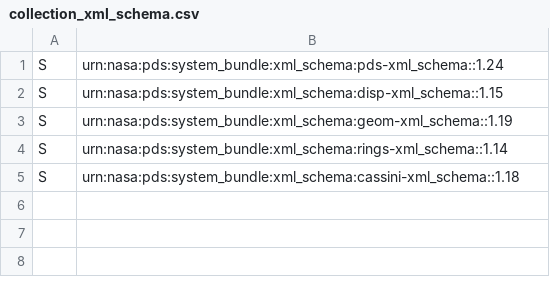
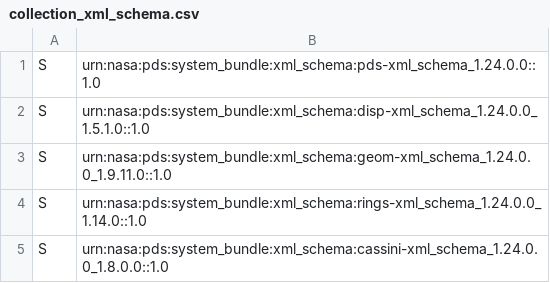
Before and after one commit to rfrenchseti/f-ring, a CSV file: pds4_bundle_gen/templates/collection_xml_schema.csv, drawn as a sheet.

```diff
--- a/pds4_bundle_gen/templates/collection_xml_schema.csv
+++ b/pds4_bundle_gen/templates/collection_xml_schema.csv
@@ -1,5 +1,5 @@
-S,urn:nasa:pds:system_bundle:xml_schema:pds-xml_schema::1.24
-S,urn:nasa:pds:system_bundle:xml_schema:disp-xml_schema::1.15
-S,urn:nasa:pds:system_bundle:xml_schema:geom-xml_schema::1.19
-S,urn:nasa:pds:system_bundle:xml_schema:rings-xml_schema::1.14
-S,urn:nasa:pds:system_bundle:xml_schema:cassini-xml_schema::1.18
+S,urn:nasa:pds:system_bundle:xml_schema:pds-xml_schema_1.24.0.0::1.0
+S,urn:nasa:pds:system_bundle:xml_schema:disp-xml_schema_1.24.0.0_1.5.1.0::1.0
+S,urn:nasa:pds:system_bundle:xml_schema:geom-xml_schema_1.24.0.0_1.9.11.0::1.0
+S,urn:nasa:pds:system_bundle:xml_schema:rings-xml_schema_1.24.0.0_1.14.0::1.0
+S,urn:nasa:pds:system_bundle:xml_schema:cassini-xml_schema_1.24.0.0_1.8.0.0::1.0
```
Also changed, not shown: 1 other file.
